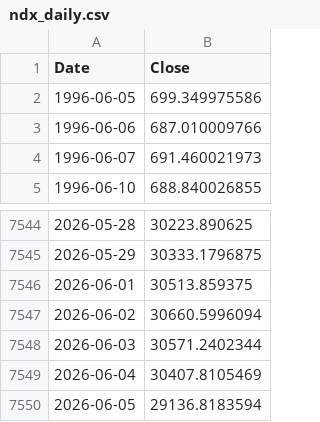
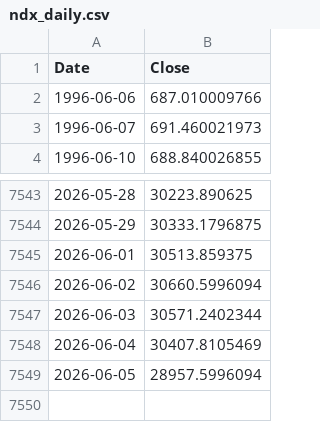
Before and after one commit to rkarim25/Strategy, a CSV file: ndx_daily.csv, drawn as a sheet; only a part is shown, gaps mark what is left out.

```diff
--- a/ndx_daily.csv
+++ b/ndx_daily.csv
@@ -1,3 +1,2 @@
 Date,Close
-1996-06-05,699.349975586
 1996-06-06,687.010009766
@@ -7549,2 +7548,2 @@ Date,Close
 2026-06-04,30407.8105469
-2026-06-05,29136.8183594
+2026-06-05,28957.5996094
```
Also changed, not shown: gold_daily.csv, msci_em_daily.csv, 11 other files.
